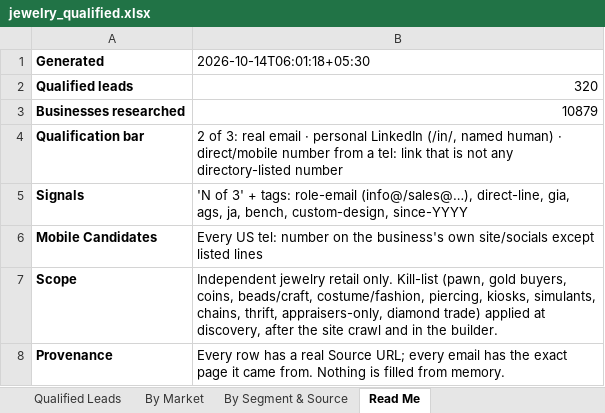
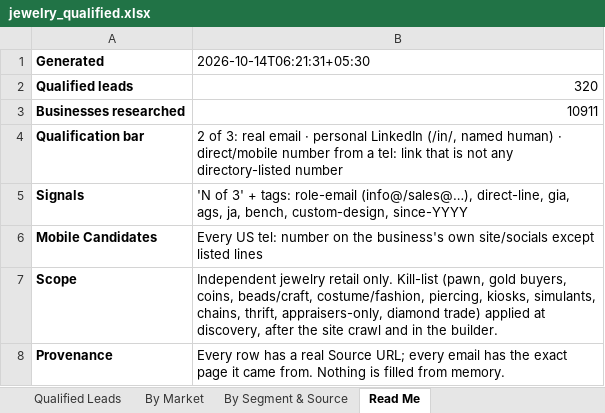
Before and after one commit to riyaansheth/claude-cloud, an Excel workbook: leadrun_jewelry/jewelry_qualified.xlsx, sheet Read Me, drawn as a sheet; values as stored, in another font and other column widths than the file's, no borders; the diff names each change by its address in the sheet, - before the commit and + after, or states it on an @@ line.

```diff
--- a/leadrun_jewelry/jewelry_qualified.xlsx (sheet Read Me)
+++ b/leadrun_jewelry/jewelry_qualified.xlsx (sheet Read Me)
-B1: 2026-10-14T06:01:18+05:30
+B1: 2026-10-14T06:21:31+05:30
-B3 (2026-10-14T06:21:31+05:30): 10879
+B3 (2026-10-14T06:21:31+05:30): 10911
```
Also changed, not shown: sheet Qualified Leads, sheet By Market, sheet By Segment & Source, 3 other files.
